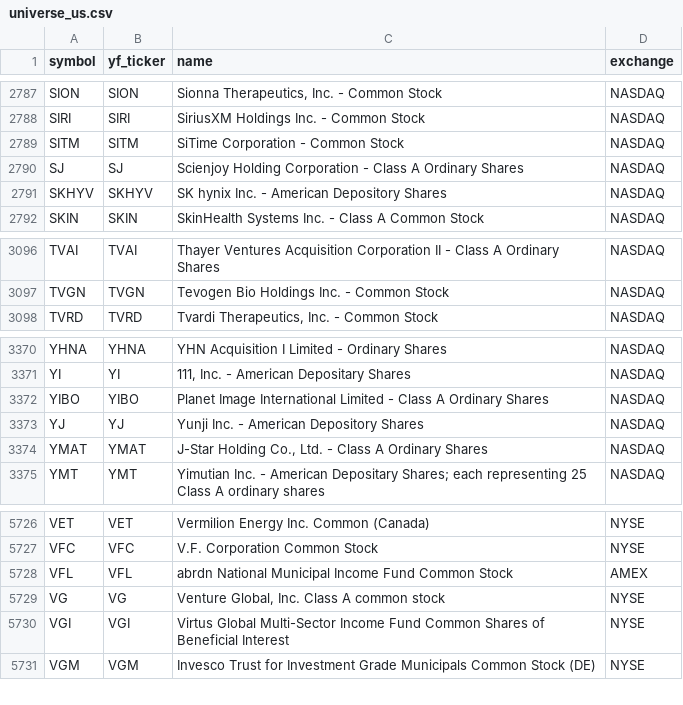
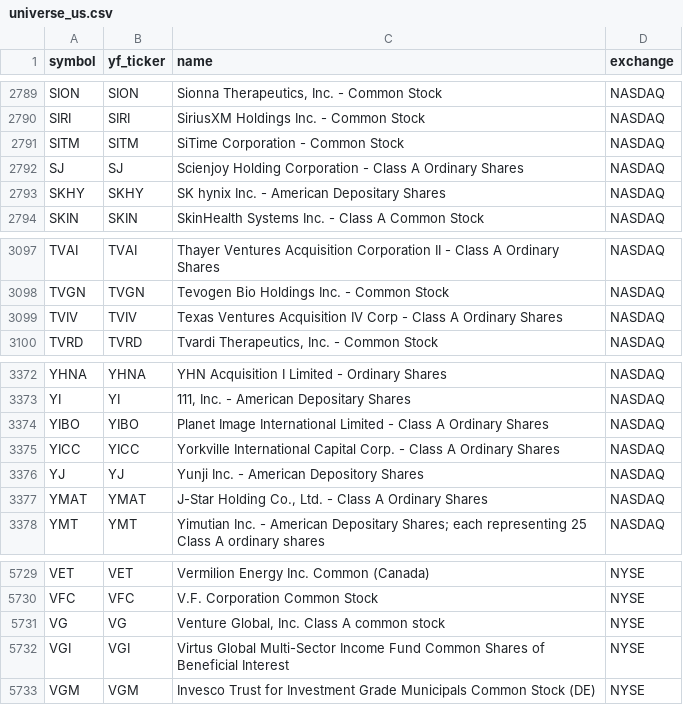
Before and after one commit to Aditya100704/nse-bse-momentum-scanner, a CSV file: data/universe_us.csv, drawn as a sheet; only a part is shown, gaps mark what is left out; the diff covers the shown part only.

```diff
--- a/data/universe_us.csv
+++ b/data/universe_us.csv
@@ -2790,3 +2792,3 @@ SITM,SITM,SiTime Corporation - Common Stock,NASDAQ
 SJ,SJ,Scienjoy Holding Corporation - Class A Ordinary Shares,NASDAQ
-SKHYV,SKHYV,SK hynix Inc. - American Depository Shares,NASDAQ
+SKHY,SKHY,SK hynix Inc. - American Depositary Shares,NASDAQ
 SKIN,SKIN,SkinHealth Systems Inc. - Class A Common Stock,NASDAQ
@@ -3097,2 +3098,3 @@ TVAI,TVAI,Thayer Ventures Acquisition Corporation II - Class A Ordinary Shares,N
 TVGN,TVGN,Tevogen Bio Holdings Inc. - Common Stock,NASDAQ
+TVIV,TVIV,Texas Ventures Acquisition IV Corp - Class A Ordinary Shares,NASDAQ
 TVRD,TVRD,"Tvardi Therapeutics, Inc. - Common Stock",NASDAQ
@@ -3372,2 +3374,3 @@ YI,YI,"111, Inc. - American Depositary Shares",NASDAQ
 YIBO,YIBO,Planet Image International Limited - Class A Ordinary Shares,NASDAQ
+YICC,YICC,Yorkville International Capital Corp. - Class A Ordinary Shares,NASDAQ
 YJ,YJ,Yunji Inc. - American Depository Shares,NASDAQ
@@ -5727,3 +5730,2 @@ VET,VET,Vermilion Energy Inc. Common (Canada),NYSE
 VFC,VFC,V.F. Corporation Common Stock,NYSE
-VFL,VFL,abrdn National Municipal Income Fund Common Stock,AMEX
 VG,VG,"Venture Global, Inc. Class A common stock",NYSE
```
Also changed, not shown: 3 added rows and 2 removed rows elsewhere in this file, data/scanner_output.csv, data/scanner_output_us.csv, 7 other files.
